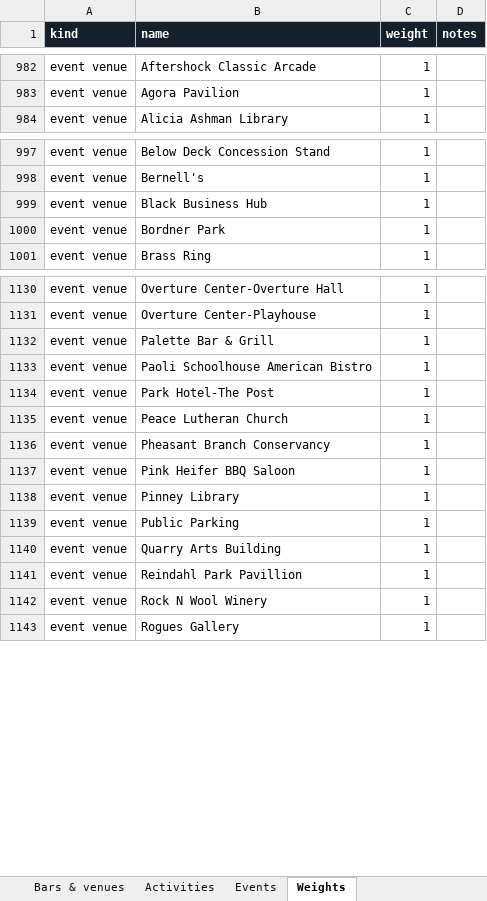
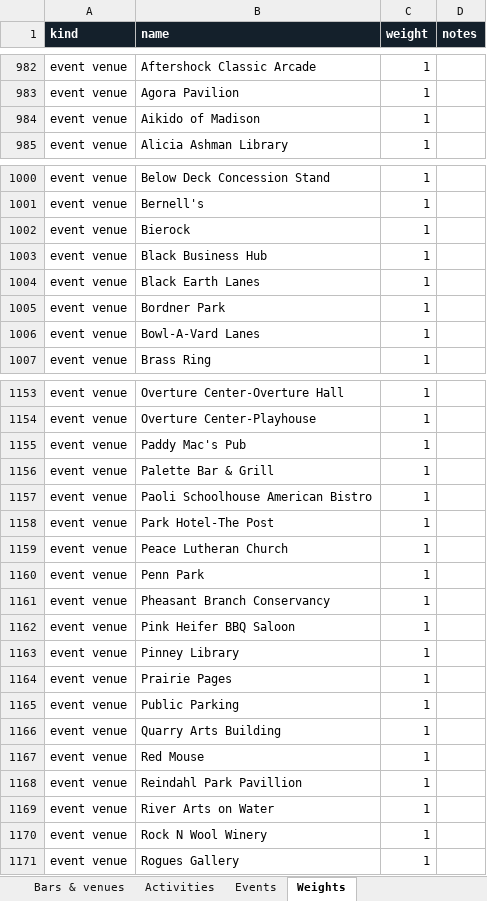
Before and after one commit to dwoods4032/MadisonPulse, an Excel workbook: data/sheets/MadisonPulse.xlsx, sheet Weights, drawn as a sheet; only a part is shown, gaps mark what is left out; values as stored, in another font and other column widths than the file's, no borders; the diff covers the shown part only; the diff names each change by its address in the sheet, - before the commit and + after, or states it on an @@ line.

```diff
--- a/data/sheets/MadisonPulse.xlsx (sheet Weights)
+++ b/data/sheets/MadisonPulse.xlsx (sheet Weights)
+row 984: event venue | Aikido of Madison | 1
+row 1002: event venue | Bierock | 1
+row 1004: event venue | Black Earth Lanes | 1
+row 1006: event venue | Bowl-A-Vard Lanes | 1
+row 1155: event venue | Paddy Mac's Pub | 1
+row 1160: event venue | Penn Park | 1
+row 1164: event venue | Prairie Pages | 1
+row 1167: event venue | Red Mouse | 1
+row 1169: event venue | River Arts on Water | 1
```
Also changed, not shown: 25 added rows elsewhere in this sheet, sheet Events, sheet Music venues, sheet Bars & venues, 15 other files.
